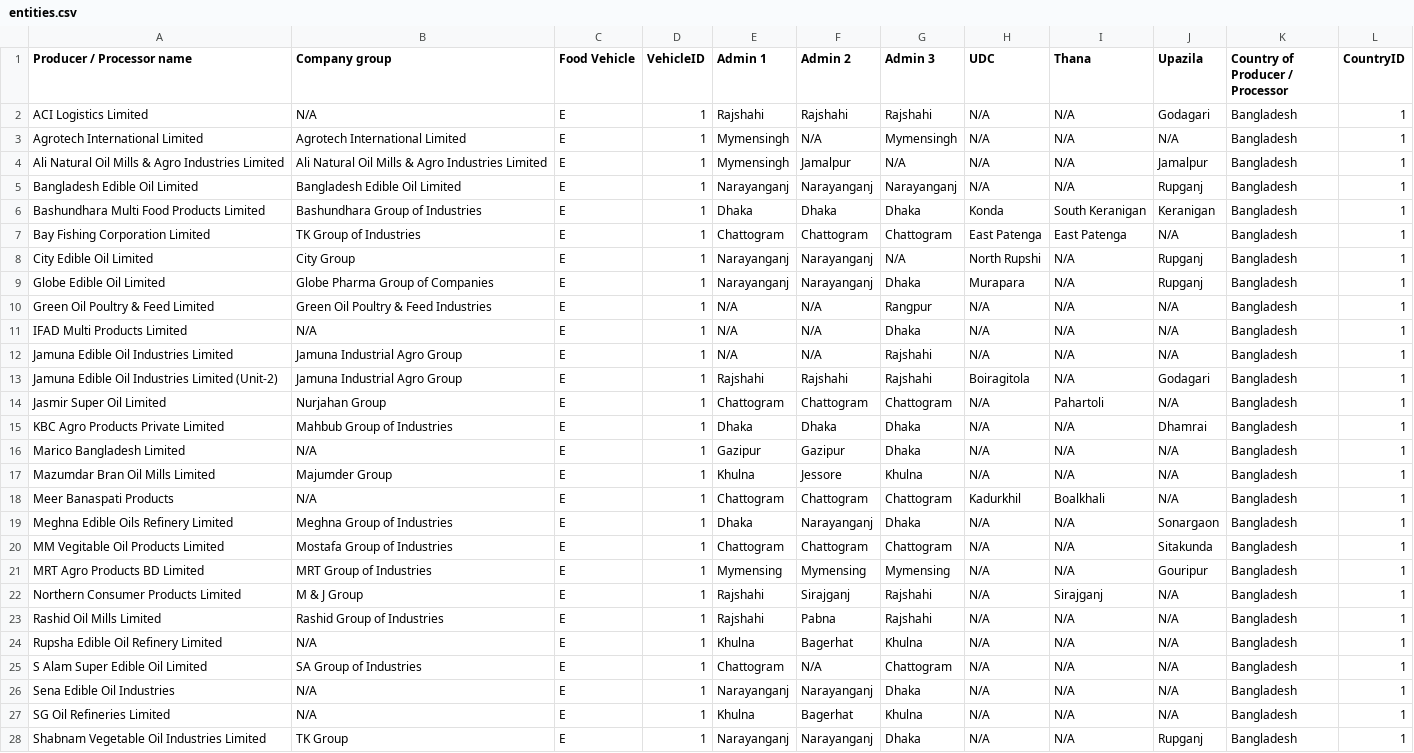
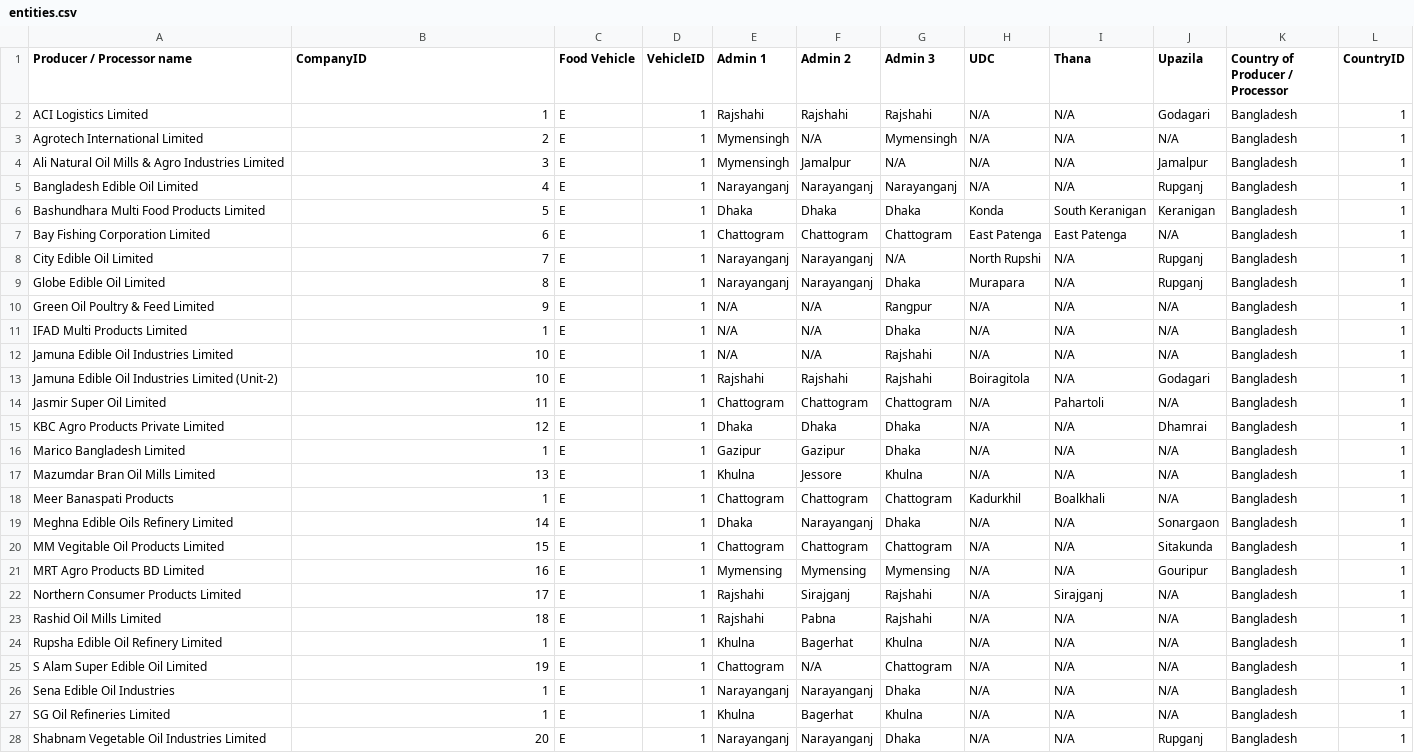
Before and after one commit to AKC23/GAIN-sampledb, a CSV file: data/entities.csv, drawn as a sheet; only a part is shown; the diff covers the shown part only.

Commit message:
entities & company table updated

```diff
--- a/data/entities.csv
+++ b/data/entities.csv
@@ -1,28 +1,28 @@
-Producer / Processor name,Company group,Food Vehicle,VehicleID,Admin 1,Admin 2,Admin 3,UDC,Thana,Upazila,Country of Producer / Processor,CountryID
-ACI Logistics Limited,N/A,E,1,Rajshahi,Rajshahi,Rajshahi,N/A,N/A,Godagari,Bangladesh,1
-Agrotech International Limited,Agrotech International Limited,E,1,Mymensingh,N/A,Mymensingh,N/A,N/A,N/A,Bangladesh,1
-Ali Natural Oil Mills & Agro Industries Limited,Ali Natural Oil Mills & Agro Industries Limited,E,1,Mymensingh,Jamalpur,N/A,N/A,N/A,Jamalpur,Bangladesh,1
-Bangladesh Edible Oil Limited,Bangladesh Edible Oil Limited,E,1,Narayanganj,Narayanganj,Narayanganj,N/A,N/A,Rupganj,Bangladesh,1
-Bashundhara Multi Food Products Limited,Bashundhara Group of Industries,E,1,Dhaka,Dhaka,Dhaka,Konda,South Keranigan,Keranigan,Bangladesh,1
-Bay Fishing Corporation Limited,TK Group of Industries,E,1,Chattogram,Chattogram,Chattogram,East Patenga,East Patenga,N/A,Bangladesh,1
-City Edible Oil Limited,City Group,E,1,Narayanganj,Narayanganj,N/A,North Rupshi,N/A,Rupganj,Bangladesh,1
-Globe Edible Oil Limited,Globe Pharma Group of Companies,E,1,Narayanganj,Narayanganj,Dhaka,Murapara,N/A,Rupganj,Bangladesh,1
-Green Oil Poultry & Feed Limited,Green Oil Poultry & Feed Industries,E,1,N/A,N/A,Rangpur,N/A,N/A,N/A,Bangladesh,1
-IFAD Multi Products Limited,N/A,E,1,N/A,N/A,Dhaka,N/A,N/A,N/A,Bangladesh,1
-Jamuna Edible Oil Industries Limited,Jamuna Industrial Agro Group,E,1,N/A,N/A,Rajshahi,N/A,N/A,N/A,Bangladesh,1
-Jamuna Edible Oil Industries Limited (Unit-2),Jamuna Industrial Agro Group,E,1,Rajshahi,Rajshahi,Rajshahi,Boiragitola,N/A,Godagari,Bangladesh,1
-Jasmir Super Oil Limited,Nurjahan Group,E,1,Chattogram,Chattogram,Chattogram,N/A,Pahartoli,N/A,Bangladesh,1
-KBC Agro Products Private Limited,Mahbub Group of Industries,E,1,Dhaka,Dhaka,Dhaka,N/A,N/A,Dhamrai,Bangladesh,1
-Marico Bangladesh Limited,N/A,E,1,Gazipur,Gazipur,Dhaka,N/A,N/A,N/A,Bangladesh,1
-Mazumdar Bran Oil Mills Limited,Majumder Group,E,1,Khulna,Jessore,Khulna,N/A,N/A,N/A,Bangladesh,1
-Meer Banaspati Products,N/A,E,1,Chattogram,Chattogram,Chattogram,Kadurkhil,Boalkhali,N/A,Bangladesh,1
-Meghna Edible Oils Refinery Limited,Meghna Group of Industries,E,1,Dhaka,Narayanganj,Dhaka,N/A,N/A,Sonargaon,Bangladesh,1
-MM Vegitable Oil Products Limited,Mostafa Group of Industries,E,1,Chattogram,Chattogram,Chattogram,N/A,N/A,Sitakunda,Bangladesh,1
-MRT Agro Products BD Limited,MRT Group of Industries,E,1,Mymensing,Mymensing,Mymensing,N/A,N/A,Gouripur,Bangladesh,1
-Northern Consumer Products Limited,M & J Group,E,1,Rajshahi,Sirajganj,Rajshahi,N/A,Sirajganj,N/A,Bangladesh,1
-Rashid Oil Mills Limited,Rashid Group of Industries,E,1,Rajshahi,Pabna,Rajshahi,N/A,N/A,N/A,Bangladesh,1
-Rupsha Edible Oil Refinery Limited,N/A,E,1,Khulna,Bagerhat,Khulna,N/A,N/A,N/A,Bangladesh,1
-S Alam Super Edible Oil Limited,SA Group of Industries,E,1,Chattogram,N/A,Chattogram,N/A,N/A,N/A,Bangladesh,1
-Sena Edible Oil Industries,N/A,E,1,Narayanganj,Narayanganj,Dhaka,N/A,N/A,N/A,Bangladesh,1
-SG Oil Refineries Limited,N/A,E,1,Khulna,Bagerhat,Khulna,N/A,N/A,N/A,Bangladesh,1
-Shabnam Vegetable Oil Industries Limited,TK Group,E,1,Narayanganj,Narayanganj,Dhaka,N/A,N/A,Rupganj,Bangladesh,1
+Producer / Processor name,CompanyID,Food Vehicle,VehicleID,Admin 1,Admin 2,Admin 3,UDC,Thana,Upazila,Country of Producer / Processor,CountryID
+ACI Logistics Limited,1,E,1,Rajshahi,Rajshahi,Rajshahi,N/A,N/A,Godagari,Bangladesh,1
+Agrotech International Limited,2,E,1,Mymensingh,N/A,Mymensingh,N/A,N/A,N/A,Bangladesh,1
+Ali Natural Oil Mills & Agro Industries Limited,3,E,1,Mymensingh,Jamalpur,N/A,N/A,N/A,Jamalpur,Bangladesh,1
+Bangladesh Edible Oil Limited,4,E,1,Narayanganj,Narayanganj,Narayanganj,N/A,N/A,Rupganj,Bangladesh,1
+Bashundhara Multi Food Products Limited,5,E,1,Dhaka,Dhaka,Dhaka,Konda,South Keranigan,Keranigan,Bangladesh,1
+Bay Fishing Corporation Limited,6,E,1,Chattogram,Chattogram,Chattogram,East Patenga,East Patenga,N/A,Bangladesh,1
+City Edible Oil Limited,7,E,1,Narayanganj,Narayanganj,N/A,North Rupshi,N/A,Rupganj,Bangladesh,1
+Globe Edible Oil Limited,8,E,1,Narayanganj,Narayanganj,Dhaka,Murapara,N/A,Rupganj,Bangladesh,1
+Green Oil Poultry & Feed Limited,9,E,1,N/A,N/A,Rangpur,N/A,N/A,N/A,Bangladesh,1
+IFAD Multi Products Limited,1,E,1,N/A,N/A,Dhaka,N/A,N/A,N/A,Bangladesh,1
+Jamuna Edible Oil Industries Limited,10,E,1,N/A,N/A,Rajshahi,N/A,N/A,N/A,Bangladesh,1
+Jamuna Edible Oil Industries Limited (Unit-2),10,E,1,Rajshahi,Rajshahi,Rajshahi,Boiragitola,N/A,Godagari,Bangladesh,1
+Jasmir Super Oil Limited,11,E,1,Chattogram,Chattogram,Chattogram,N/A,Pahartoli,N/A,Bangladesh,1
+KBC Agro Products Private Limited,12,E,1,Dhaka,Dhaka,Dhaka,N/A,N/A,Dhamrai,Bangladesh,1
+Marico Bangladesh Limited,1,E,1,Gazipur,Gazipur,Dhaka,N/A,N/A,N/A,Bangladesh,1
+Mazumdar Bran Oil Mills Limited,13,E,1,Khulna,Jessore,Khulna,N/A,N/A,N/A,Bangladesh,1
+Meer Banaspati Products,1,E,1,Chattogram,Chattogram,Chattogram,Kadurkhil,Boalkhali,N/A,Bangladesh,1
+Meghna Edible Oils Refinery Limited,14,E,1,Dhaka,Narayanganj,Dhaka,N/A,N/A,Sonargaon,Bangladesh,1
+MM Vegitable Oil Products Limited,15,E,1,Chattogram,Chattogram,Chattogram,N/A,N/A,Sitakunda,Bangladesh,1
+MRT Agro Products BD Limited,16,E,1,Mymensing,Mymensing,Mymensing,N/A,N/A,Gouripur,Bangladesh,1
+Northern Consumer Products Limited,17,E,1,Rajshahi,Sirajganj,Rajshahi,N/A,Sirajganj,N/A,Bangladesh,1
+Rashid Oil Mills Limited,18,E,1,Rajshahi,Pabna,Rajshahi,N/A,N/A,N/A,Bangladesh,1
+Rupsha Edible Oil Refinery Limited,1,E,1,Khulna,Bagerhat,Khulna,N/A,N/A,N/A,Bangladesh,1
+S Alam Super Edible Oil Limited,19,E,1,Chattogram,N/A,Chattogram,N/A,N/A,N/A,Bangladesh,1
+Sena Edible Oil Industries,1,E,1,Narayanganj,Narayanganj,Dhaka,N/A,N/A,N/A,Bangladesh,1
+SG Oil Refineries Limited,1,E,1,Khulna,Bagerhat,Khulna,N/A,N/A,N/A,Bangladesh,1
+Shabnam Vegetable Oil Industries Limited,20,E,1,Narayanganj,Narayanganj,Dhaka,N/A,N/A,Rupganj,Bangladesh,1
```
Also changed, not shown: 55 edited cells elsewhere in this file, 7 other files.
